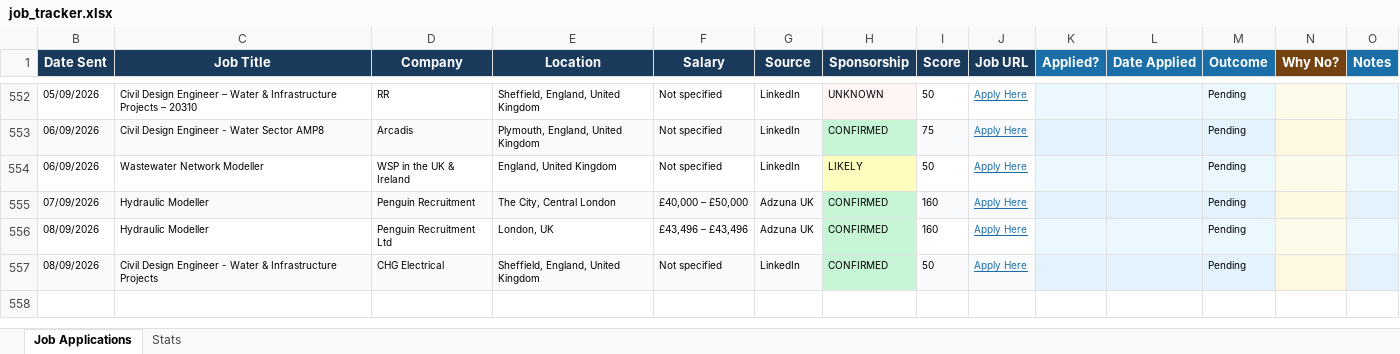
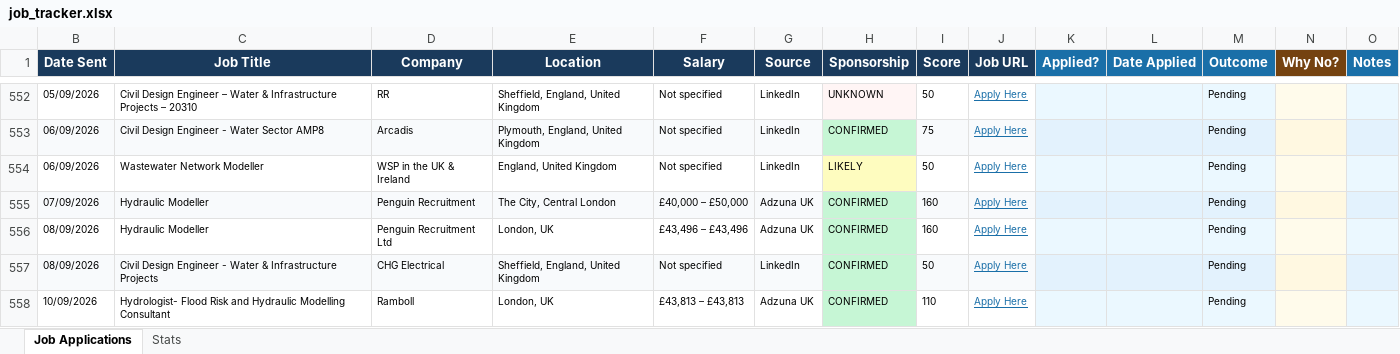
Before and after one commit to ishaankumar3/job-hunter, an Excel workbook: job_tracker.xlsx, sheet Job Applications, drawn as a sheet; only a part is shown, gaps mark what is left out; values as stored, in another font and other column widths than the file's, no borders; the diff names each change by its address in the sheet, - before the commit and + after, or states it on an @@ line.

```diff
--- a/job_tracker.xlsx (sheet Job Applications)
+++ b/job_tracker.xlsx (sheet Job Applications)
+row 558: 10/09/2026 | Hydrologist- Flood Risk and Hydraulic Modelling Consultant | Ramboll | London, UK | £43,813 – £43,813 | Adzuna UK | CONFIRMED | 110 | Apply Here |  |  | Pending
```
Also changed, not shown: hidden cells.
